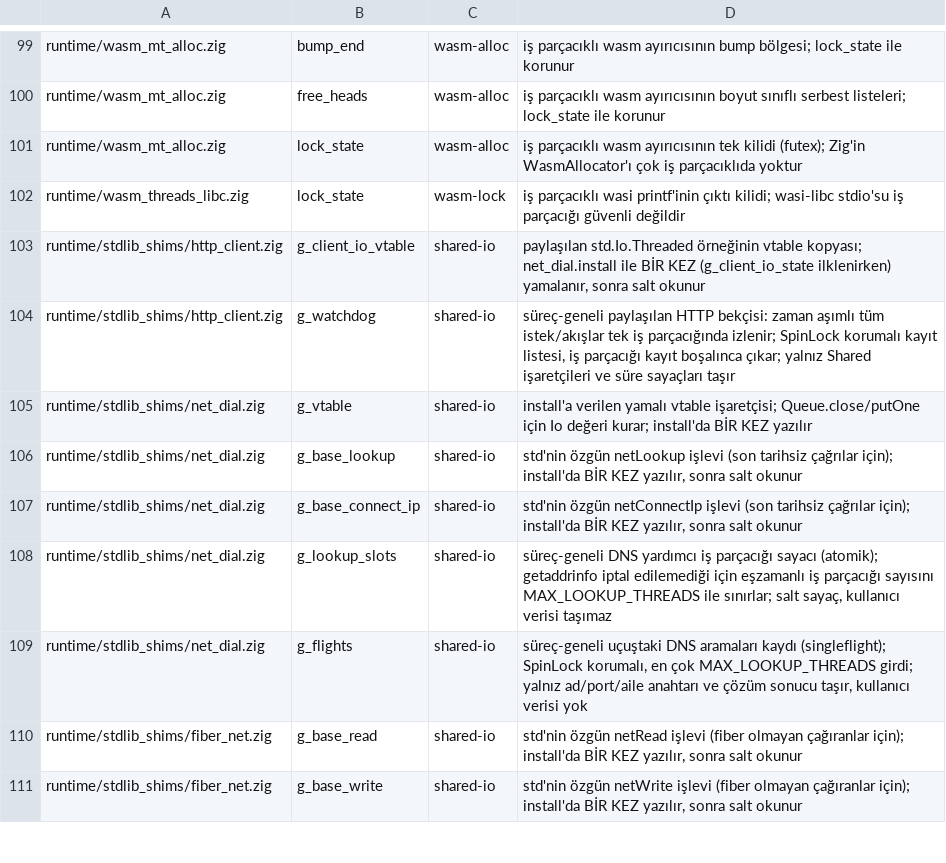
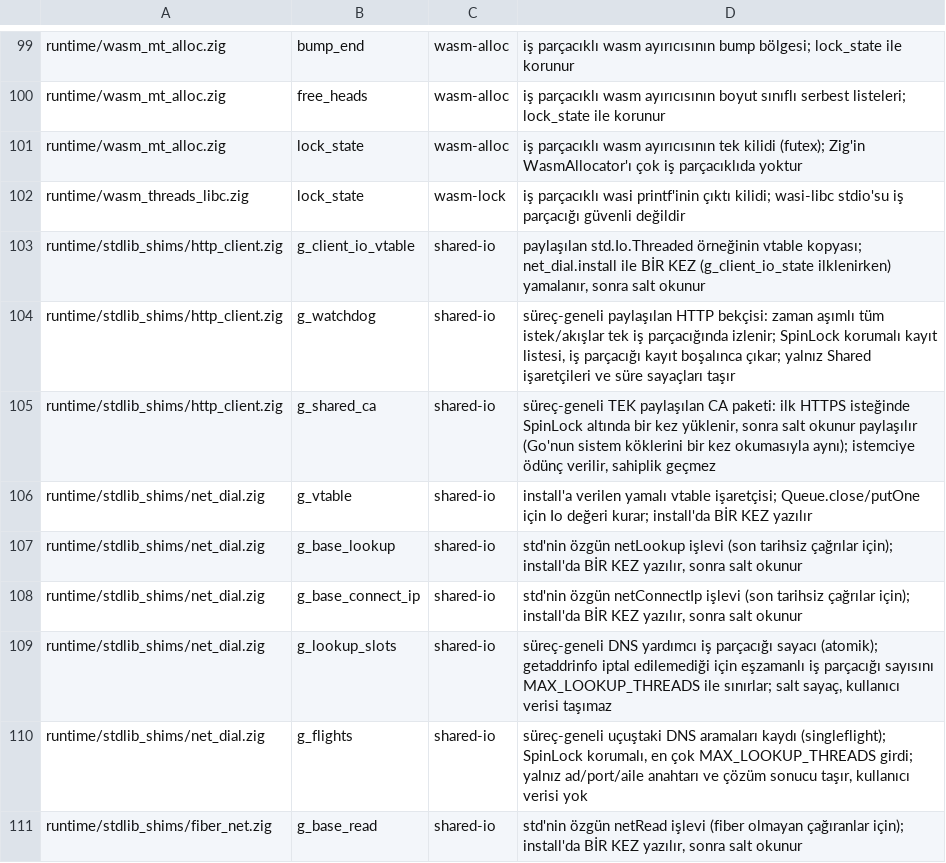
Before and after one commit to mburakmmm/nox-lang, a TSV file: project/global-state-allowlist.tsv, drawn as a sheet; only a part is shown, gaps mark what is left out; the shorter side is filled out with more unchanged rows.

```diff
--- a/project/global-state-allowlist.tsv
+++ b/project/global-state-allowlist.tsv
@@ -104,2 +104,3 @@ runtime/stdlib_shims/http_client.zig	g_client_io_vtable	shared-io	paylaşılan s
 runtime/stdlib_shims/http_client.zig	g_watchdog	shared-io	süreç-geneli paylaşılan HTTP bekçisi: zaman aşımlı tüm istek/akışlar tek iş parçacığında izlenir; SpinLock korumalı kayıt listesi, iş parçacığı kayıt boşalınca çıkar; yalnız Shared işaretçileri ve süre sayaçları taşır
+runtime/stdlib_shims/http_client.zig	g_shared_ca	shared-io	süreç-geneli TEK paylaşılan CA paketi: ilk HTTPS isteğinde SpinLock altında bir kez yüklenir, sonra salt okunur paylaşılır (Go'nun sistem köklerini bir kez okumasıyla aynı); istemciye ödünç verilir, sahiplik geçmez
 runtime/stdlib_shims/net_dial.zig	g_vtable	shared-io	install'a verilen yamalı vtable işaretçisi; Queue.close/putOne için Io değeri kurar; install'da BİR KEZ yazılır
```
Also changed, not shown: 7 other files.
